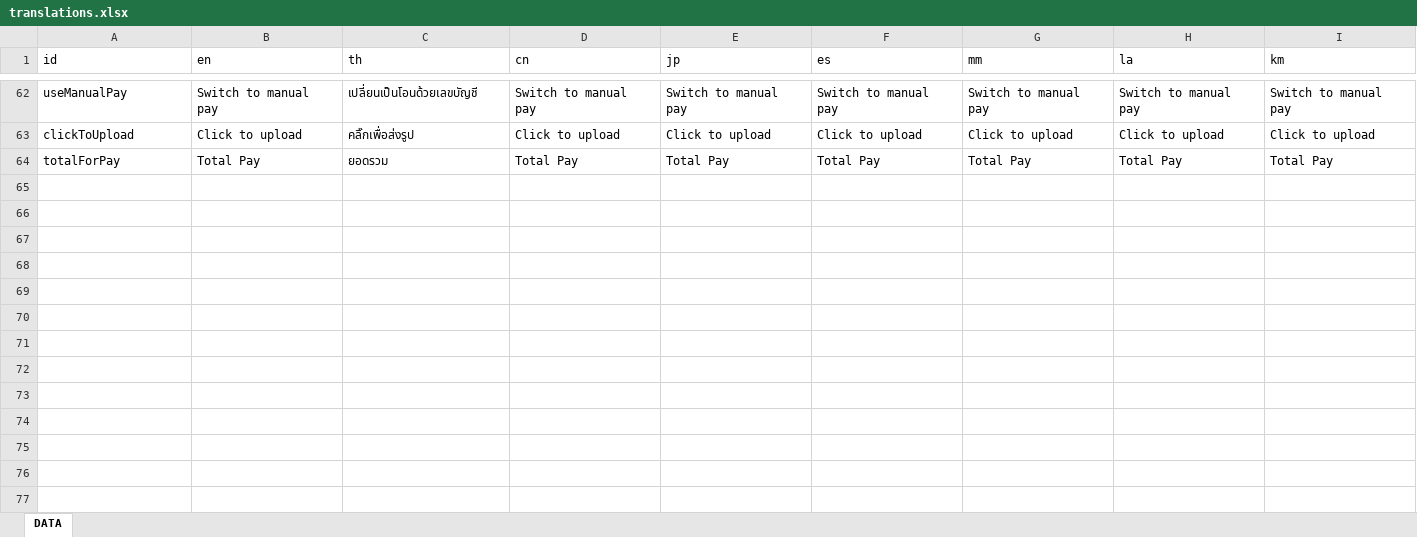
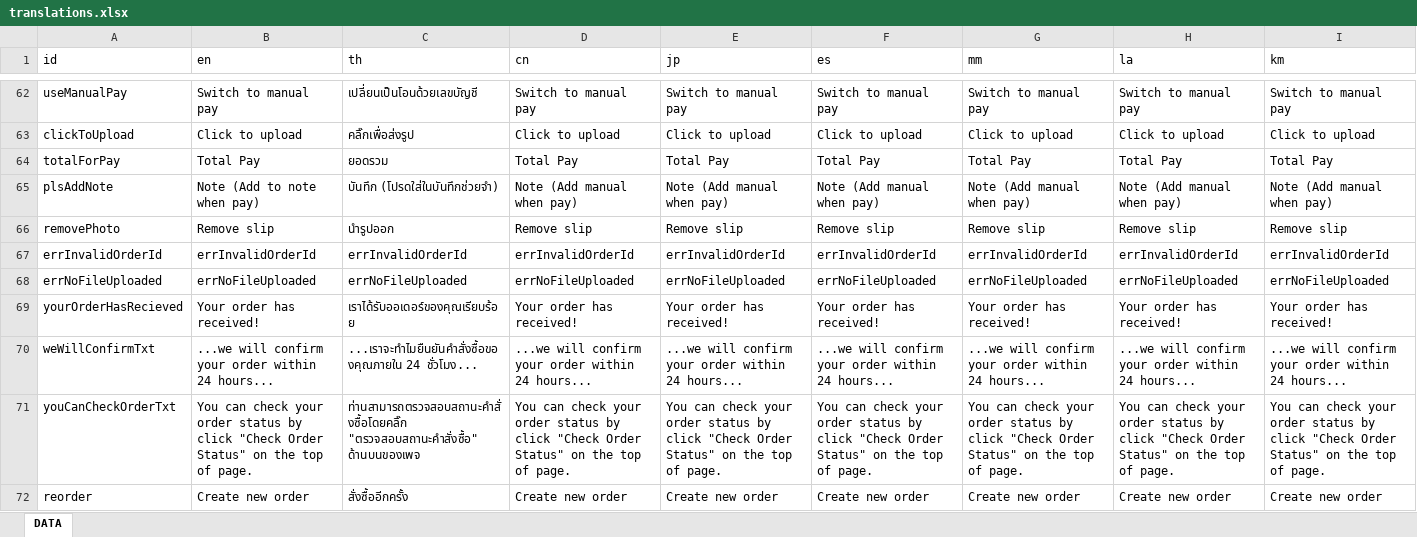
Before and after one commit to ICMM2025/icmm-web, an Excel workbook: src/locales/translations.xlsx, sheet DATA, drawn as a sheet; only a part is shown, gaps mark what is left out; values as stored, in another font and other column widths than the file's, no borders; the diff names each change by its address in the sheet, - before the commit and + after, or states it on an @@ line.

```diff
--- a/src/locales/translations.xlsx (sheet DATA)
+++ b/src/locales/translations.xlsx (sheet DATA)
+row 65: plsAddNote | Note (Add to note when pay) | บันทึก (โปรดใส่ในบันทึกช่วยจำ) | Note (Add manual when pay) | Note (Add manual when pay) | Note (Add manual when pay) | Note (Add manual when pay) | Note (Add manual when pay) | Note (Add manual when pay)
+row 66: removePhoto | Remove slip | นำรูปออก | Remove slip | Remove slip | Remove slip | Remove slip | Remove slip | Remove slip
+row 67: errInvalidOrderId | errInvalidOrderId | errInvalidOrderId | errInvalidOrderId | errInvalidOrderId | errInvalidOrderId | errInvalidOrderId | errInvalidOrderId | errInvalidOrderId
+row 68: errNoFileUploaded | errNoFileUploaded | errNoFileUploaded | errNoFileUploaded | errNoFileUploaded | errNoFileUploaded | errNoFileUploaded | errNoFileUploaded | errNoFileUploaded
+row 69: yourOrderHasRecieved | Your order has received! | เราได้รับออเดอร์ของคุณเรียบร้อย | Your order has received! | Your order has received! | Your order has received! | Your order has received! | Your order has received! | Your order has received!
+row 70: weWillConfirmTxt | ...we will confirm your order within 24 hours... | ...เราจะทำไมยืนยันคำสั่งซื้อของคุณภายใน 24 ชั่วโมง... | ...we will confirm your order within 24 hours... | ...we will confirm your order within 24 hours... | ...we will confirm your order within 24 hours... | ...we will confirm your order within 24 hours... | ...we will confirm your order within 24 hours... | ...we will confirm your order within 24 hours...
+row 71: youCanCheckOrderTxt | You can check your order status by click "Check Order Status" on the top of page. | ท่านสามารถตรวจสอบสถานะคำสั่งซื้อโดยคลิ๊ก "ตรวจสอบสถานะคำสั่งซื้อ" ด้านบนของเพจ | You can check your order status by click "Check Order Status" on the top of page. | You can check your order status by click "Check Order Status" on the top of page. | You can check your order status by click "Check Order Status" on the top of page. | You can check your order status by click "Check Order Status" on the top of page. | You can check your order status by click "Check Order Status" on the top of page. | You can check your order status by click "Check Order Status" on the top of page.
+row 72: reorder | Create new order | สั่งซื้ออีกครั้ง | Create new order | Create new order | Create new order | Create new order | Create new order | Create new order
```
Also changed, not shown: 18 other files.
